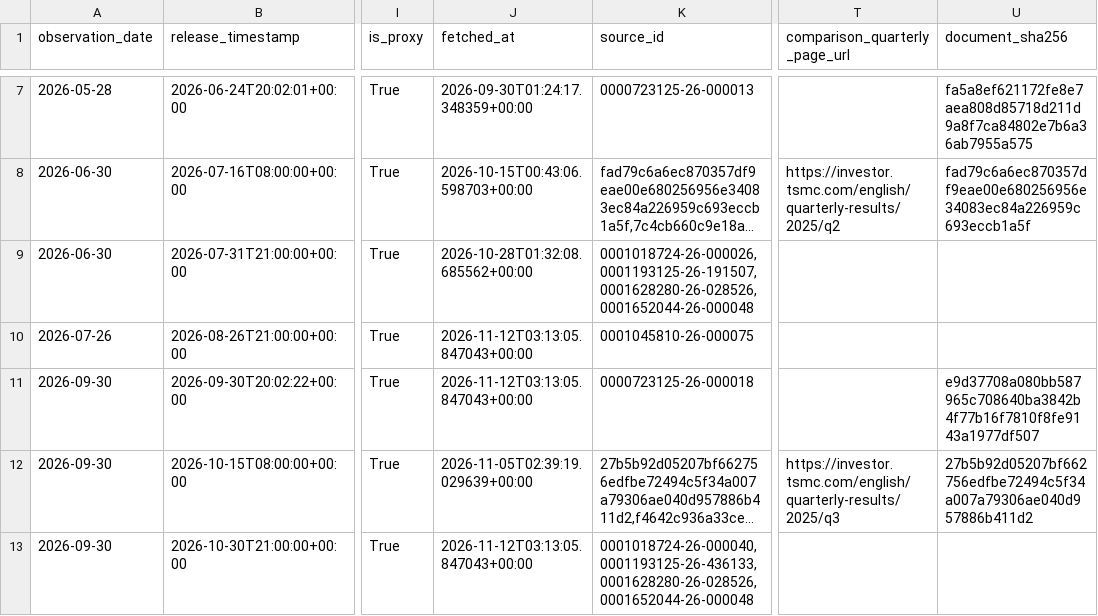
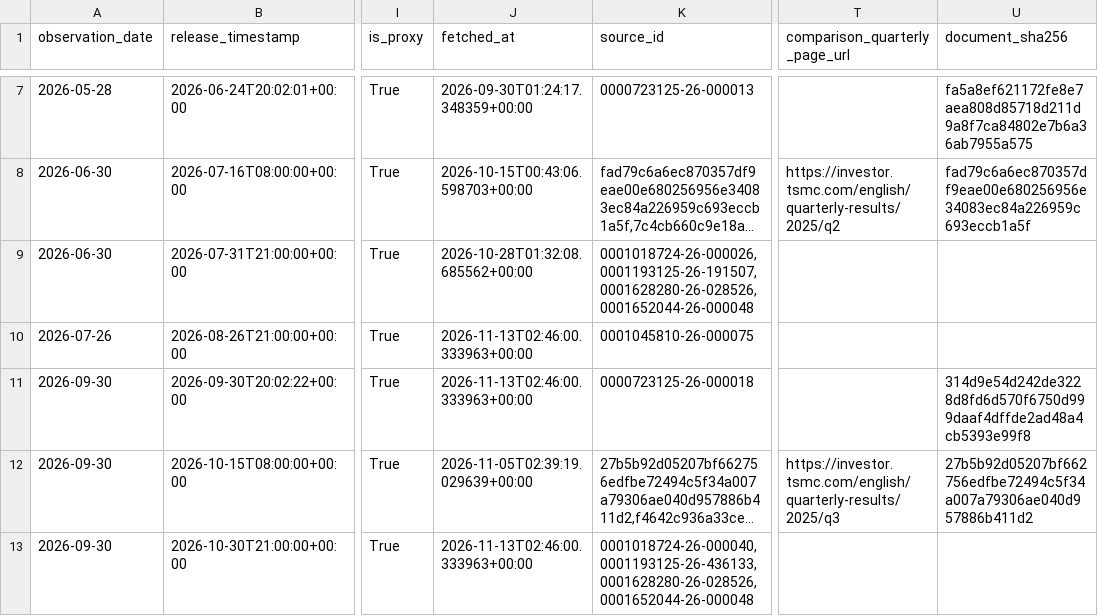
Before and after one commit to oldweng415-dev/investment-os, a CSV file: data/ai_cycle_pit.csv, drawn as a sheet; only a part is shown, gaps mark what is left out; long unchanged cells end in …; the diff names each change by its address in the sheet, - before the commit and + after, or states it on an @@ line.

```diff
--- a/data/ai_cycle_pit.csv
+++ b/data/ai_cycle_pit.csv
-J10:J11 (fetched_at): 2026-11-12T03:13:05.847043+00:00
+J10:J11 (fetched_at): 2026-11-13T02:46:00.333963+00:00
-U11 (document_sha256): e9d37708a080bb587965c708640ba3842b4f77b16f7810f8fe9143a1977df507
+U11 (document_sha256): 314d9e54d242de3228d8fd6d570f6750d999daaf4dffde2ad48a4cb5393e99f8
-J13 (fetched_at): 2026-11-12T03:13:05.847043+00:00
+J13 (fetched_at): 2026-11-13T02:46:00.333963+00:00
```
Also changed, not shown: data/events.csv, data/positioning_pit.csv, 1 other file.
